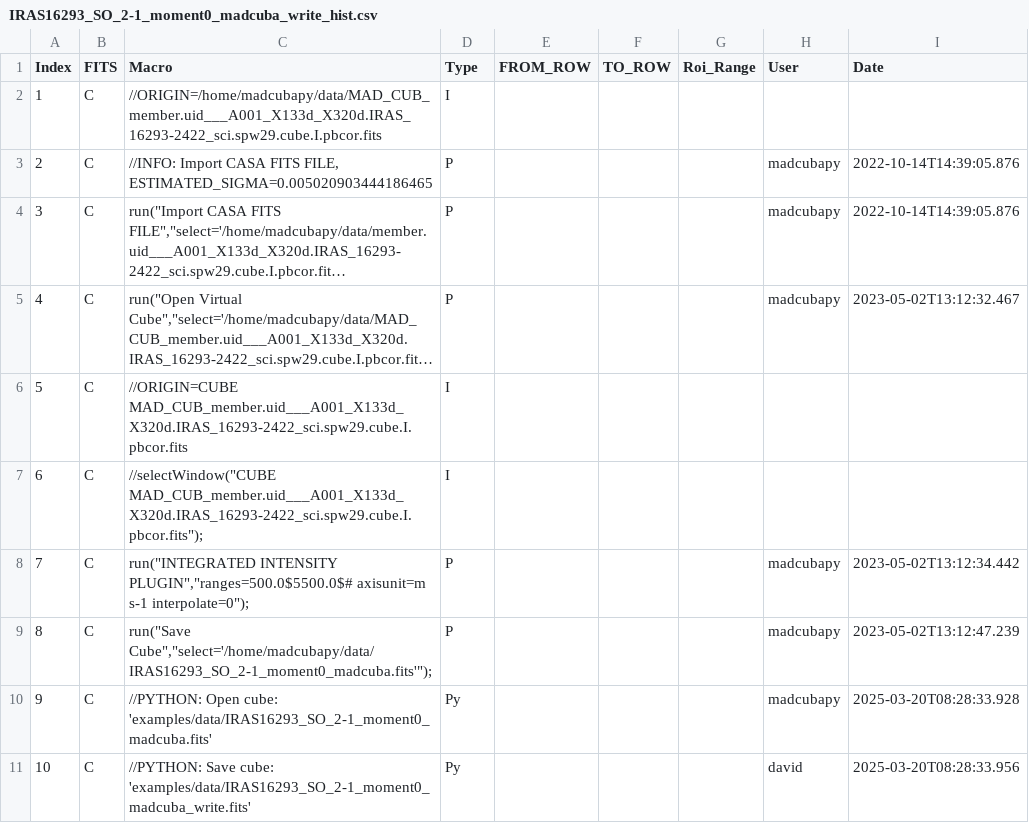
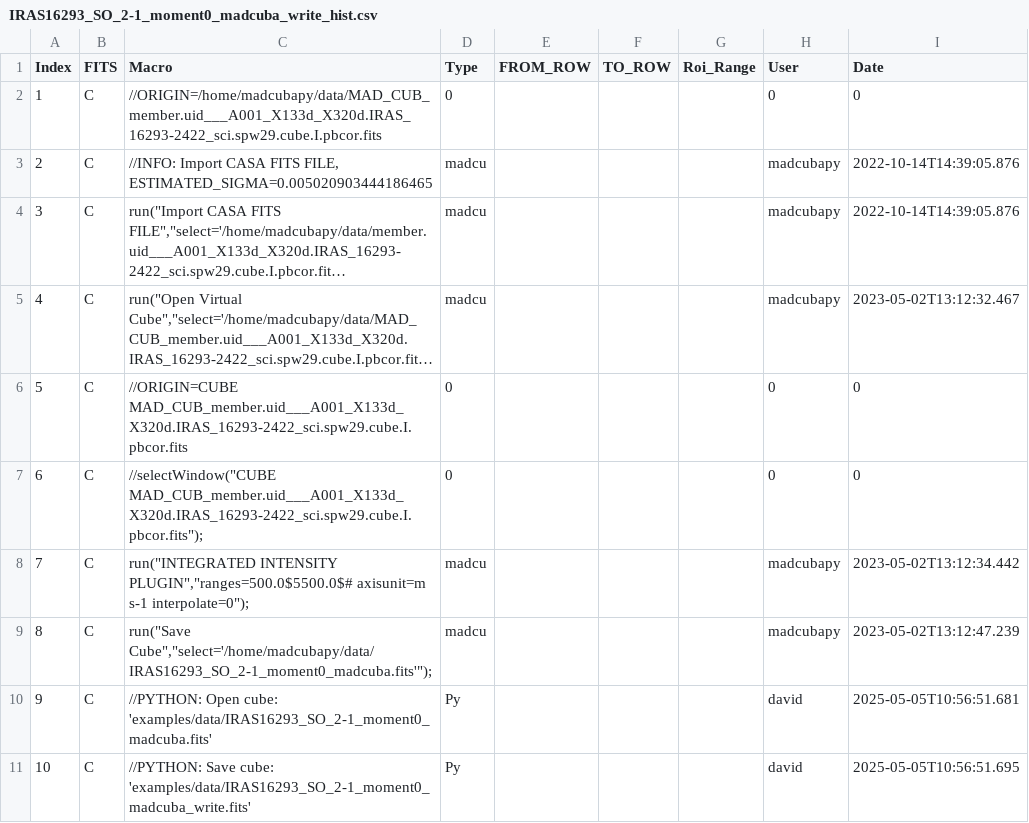
Before and after one commit to dhaasler/madcubapy, a CSV file: examples/data/IRAS16293_SO_2-1_moment0_madcuba_write_hist.csv, drawn as a sheet; long unchanged cells end in …; the diff names each change by its address in the sheet, - before the commit and + after, or states it on an @@ line.

Commit message:
Fix right_click index using scripts in macOS

```diff
--- a/examples/data/IRAS16293_SO_2-1_moment0_madcuba_write_hist.csv
+++ b/examples/data/IRAS16293_SO_2-1_moment0_madcuba_write_hist.csv
-D2 (Type): I
+D2 (Type): 0
-H2 (User): (empty)
+H2 (User): 0
-I2 (Date): (empty)
+I2 (Date): 0
-D3:D5 (Type): P
+D3:D5 (Type): madcu
-D6:D7 (Type): I
+D6:D7 (Type): 0
-H6:H7 (User): (empty)
+H6:H7 (User): 0
-I6:I7 (Date): (empty)
+I6:I7 (Date): 0
-D8:D9 (Type): P
+D8:D9 (Type): madcu
-H10 (User): madcubapy
+H10 (User): david
-I10 (Date): 2025-03-20T08:28:33.928
+I10 (Date): 2025-05-05T10:56:51.681
-I11 (Date): 2025-03-20T08:28:33.956
+I11 (Date): 2025-05-05T10:56:51.695
```
Also changed, not shown: 5 other files.
